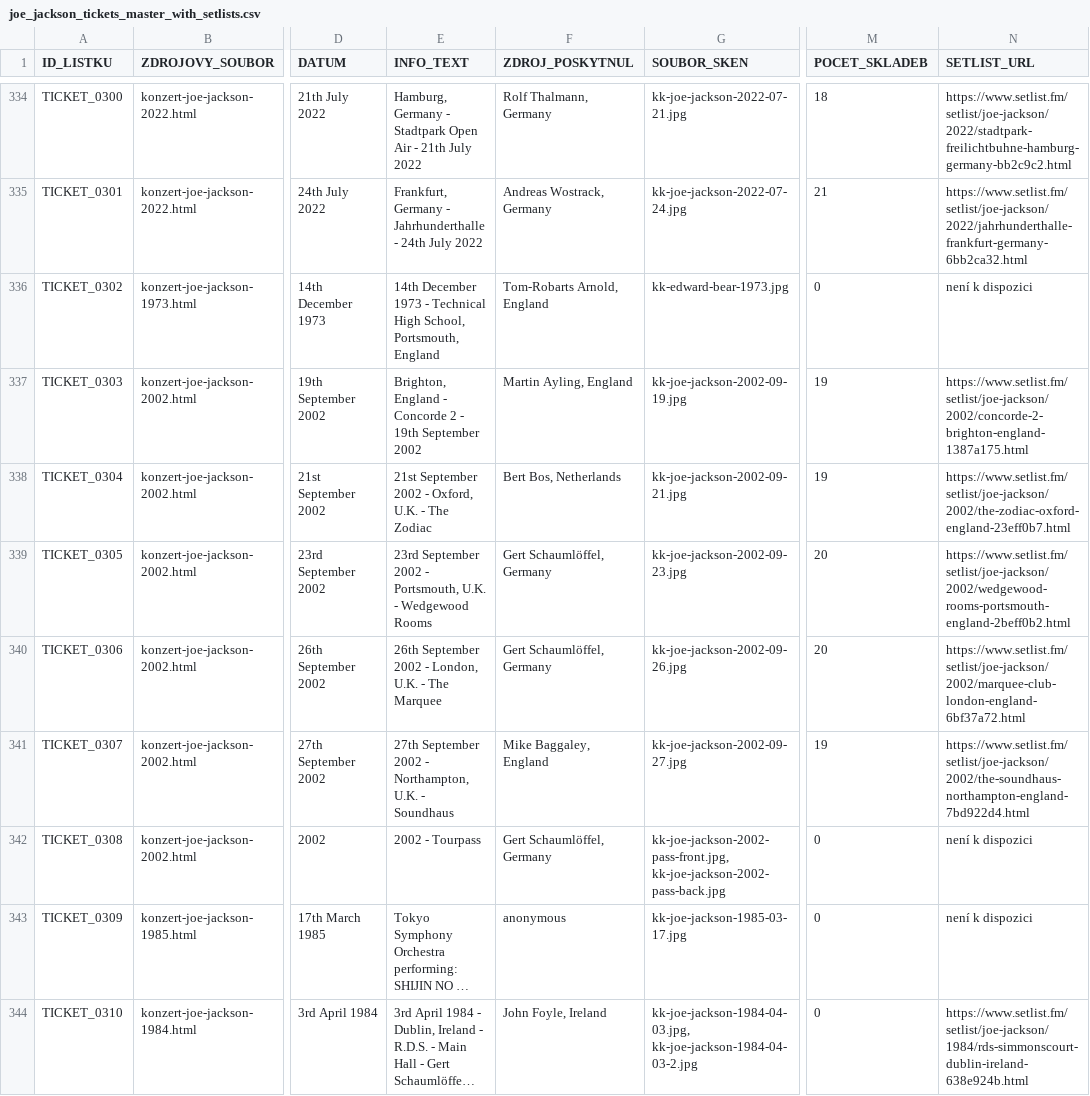
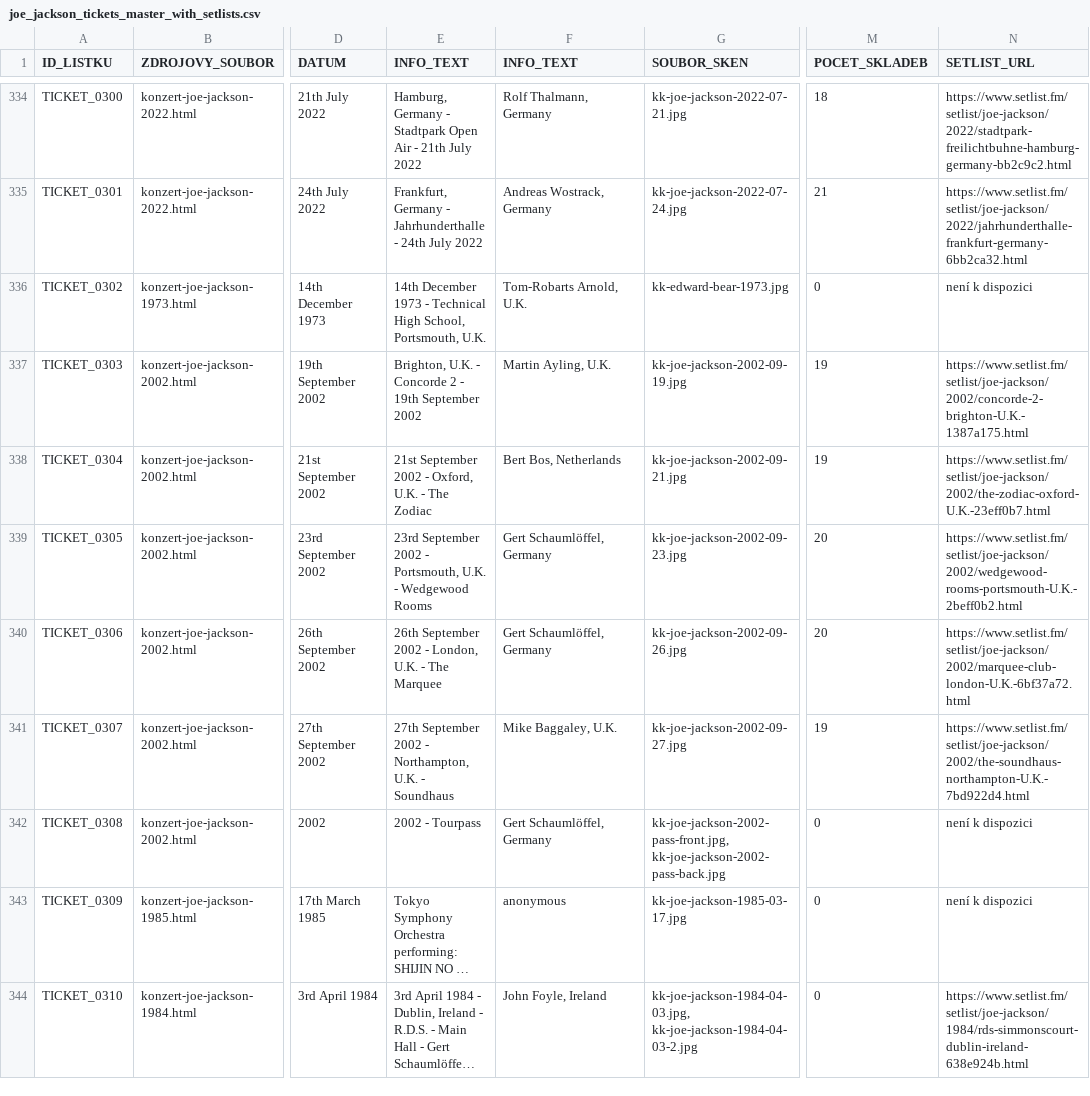
Before and after one commit to 19forever/joe-jackson-tickets, a CSV file: joe_jackson_tickets_master_with_setlists.csv, drawn as a sheet; only a part is shown, gaps mark what is left out; long unchanged cells end in …; the diff covers the shown part only; the diff names each change by its address in the sheet, - before the commit and + after, or states it on an @@ line.

Commit message:
Update joe_jackson_tickets_master_with_setlists.csv
England = U.K.

```diff
--- a/joe_jackson_tickets_master_with_setlists.csv
+++ b/joe_jackson_tickets_master_with_setlists.csv
-F1: ZDROJ_POSKYTNUL
+F1: INFO_TEXT
-E336 (INFO_TEXT): …School, Portsmouth, England
+E336 (INFO_TEXT): …School, Portsmouth, U.K.
-F336 (INFO_TEXT): Tom-Robarts Arnold, England
+F336 (INFO_TEXT): Tom-Robarts Arnold, U.K.
-E337 (INFO_TEXT): Brighton, England - Concorde…
+E337 (INFO_TEXT): Brighton, U.K. - Concorde…
-F337 (INFO_TEXT): Martin Ayling, England
+F337 (INFO_TEXT): Martin Ayling, U.K.
-N337 (SETLIST_URL): https://www.setlist.fm/setlist/joe-jackson/2002/concorde-2-brighton-england-1387a175.html
+N337 (SETLIST_URL): https://www.setlist.fm/setlist/joe-jackson/2002/concorde-2-brighton-U.K.-1387a175.html
-N338 (SETLIST_URL): https://www.setlist.fm/setlist/joe-jackson/2002/the-zodiac-oxford-england-23eff0b7.html
+N338 (SETLIST_URL): https://www.setlist.fm/setlist/joe-jackson/2002/the-zodiac-oxford-U.K.-23eff0b7.html
-N339 (SETLIST_URL): https://www.setlist.fm/setlist/joe-jackson/2002/wedgewood-rooms-portsmouth-england-2beff0b2.html
+N339 (SETLIST_URL): https://www.setlist.fm/setlist/joe-jackson/2002/wedgewood-rooms-portsmouth-U.K.-2beff0b2.html
-N340 (SETLIST_URL): https://www.setlist.fm/setlist/joe-jackson/2002/marquee-club-london-england-6bf37a72.html
+N340 (SETLIST_URL): https://www.setlist.fm/setlist/joe-jackson/2002/marquee-club-london-U.K.-6bf37a72.html
-F341 (INFO_TEXT): Mike Baggaley, England
+F341 (INFO_TEXT): Mike Baggaley, U.K.
-N341 (SETLIST_URL): https://www.setlist.fm/setlist/joe-jackson/2002/the-soundhaus-northampton-england-7bd922d4.html
+N341 (SETLIST_URL): https://www.setlist.fm/setlist/joe-jackson/2002/the-soundhaus-northampton-U.K.-7bd922d4.html
```
Also changed, not shown: 162 edited cells elsewhere in this file.
